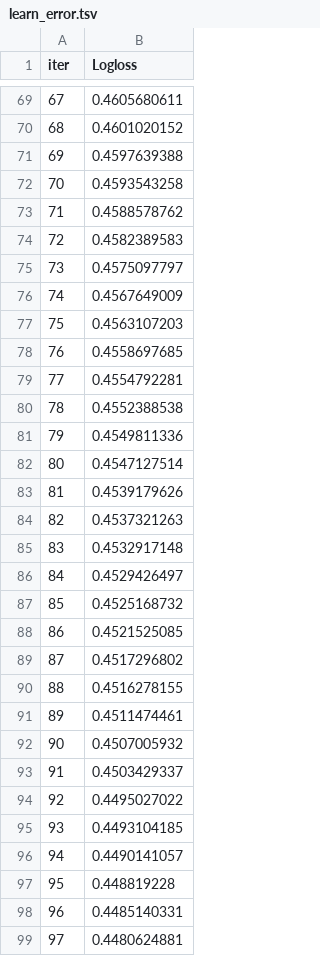
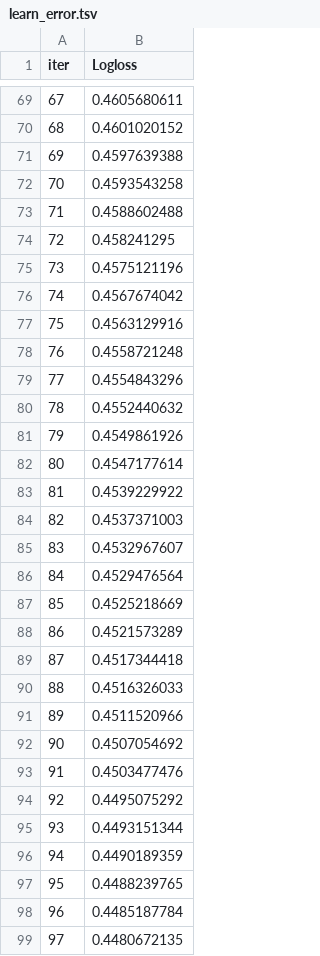
Before and after one commit to terelopdel-sketch/DS-Online-Teresa-Lopez, a TSV file: 04_Machine_Learning/Sprint_12/Unidad_01_ML_Supervisado_Otros_Modelos/03_Practica_Obligatoria/catboost_info/learn_error.tsv, drawn as a sheet; only a part is shown, gaps mark what is left out; the diff covers the shown part only.

```diff
--- a/04_Machine_Learning/Sprint_12/Unidad_01_ML_Supervisado_Otros_Modelos/03_Practica_Obligatoria/catboost_info/learn_error.tsv
+++ b/04_Machine_Learning/Sprint_12/Unidad_01_ML_Supervisado_Otros_Modelos/03_Practica_Obligatoria/catboost_info/learn_error.tsv
@@ -72,28 +72,28 @@ iter	Logloss
 70	0.4593543258
-71	0.4588578762
-72	0.4582389583
-73	0.4575097797
-74	0.4567649009
-75	0.4563107203
-76	0.4558697685
-77	0.4554792281
-78	0.4552388538
-79	0.4549811336
-80	0.4547127514
-81	0.4539179626
-82	0.4537321263
-83	0.4532917148
-84	0.4529426497
-85	0.4525168732
-86	0.4521525085
-87	0.4517296802
-88	0.4516278155
-89	0.4511474461
-90	0.4507005932
-91	0.4503429337
-92	0.4495027022
-93	0.4493104185
-94	0.4490141057
-95	0.448819228
-96	0.4485140331
-97	0.4480624881
+71	0.4588602488
+72	0.458241295
+73	0.4575121196
+74	0.4567674042
+75	0.4563129916
+76	0.4558721248
+77	0.4554843296
+78	0.4552440632
+79	0.4549861926
+80	0.4547177614
+81	0.4539229922
+82	0.4537371003
+83	0.4532967607
+84	0.4529476564
+85	0.4525218669
+86	0.4521573289
+87	0.4517344418
+88	0.4516326033
+89	0.4511520966
+90	0.4507054692
+91	0.4503477476
+92	0.4495075292
+93	0.4493151344
+94	0.4490189359
+95	0.4488239765
+96	0.4485187784
+97	0.4480672135
```
Also changed, not shown: 2 edited cells elsewhere in this file, 04_Machine_Learning/Sprint_12/Unidad_01_ML_Supervisado_Otros_Modelos/03_Practica_Obligatoria/catboost_info/time_left.tsv, 3 other files.
